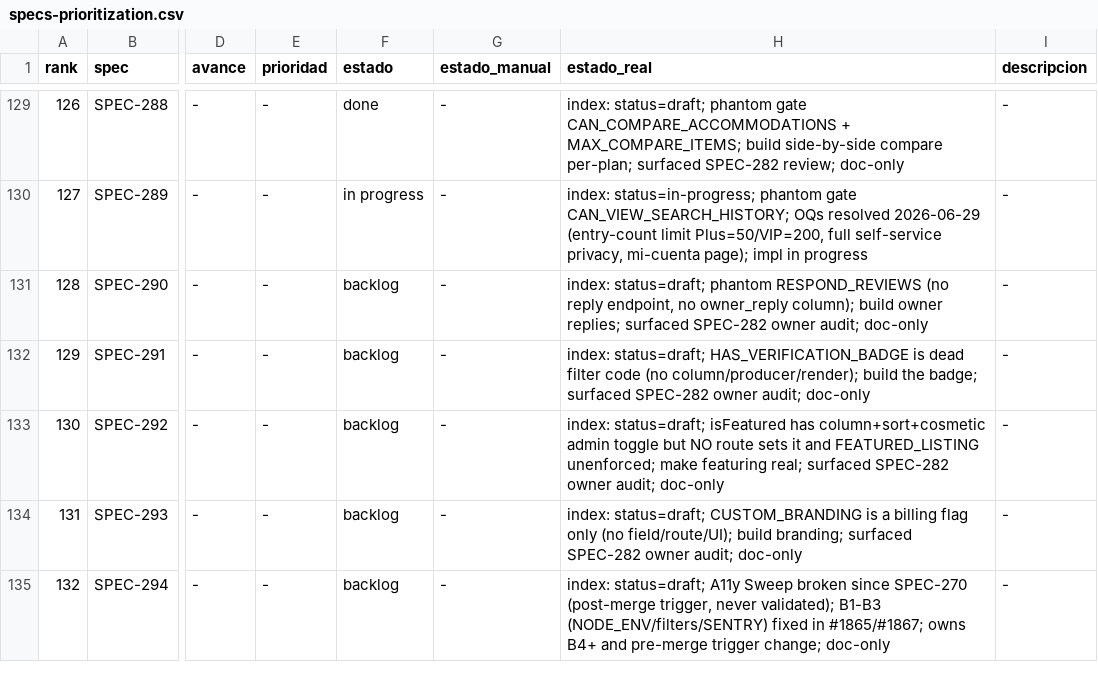
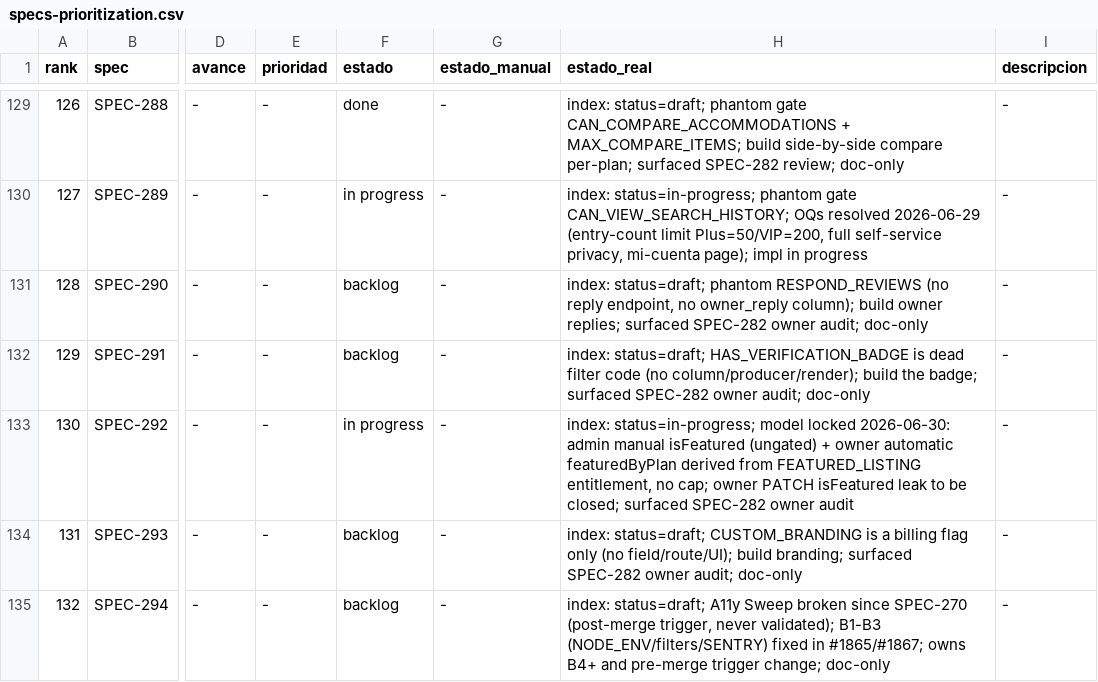
Before and after one commit to qazuor/hospeda, a CSV file: specs-prioritization.csv, drawn as a sheet; only a part is shown, gaps mark what is left out; the diff names each change by its address in the sheet, - before the commit and + after, or states it on an @@ line.

Commit message:
docs(spec): lock SPEC-292 design and task breakdown

```diff
--- a/specs-prioritization.csv
+++ b/specs-prioritization.csv
-F133 (estado): backlog
+F133 (estado): in progress
-H133 (estado_real): index: status=draft; isFeatured has column+sort+cosmetic admin toggle but NO route sets it and FEATURED_LISTING unenforced; make featuring real; surfaced SPEC-282 owner audit; doc-only
+H133 (estado_real): index: status=in-progress; model locked 2026-06-30: admin manual isFeatured (ungated) + owner automatic featuredByPlan derived from FEATURED_LISTING entitlement, no cap; owner PATCH isFeatured leak to be closed; surfaced SPEC-282 owner audit
```
Also changed, not shown: 5 other files.
